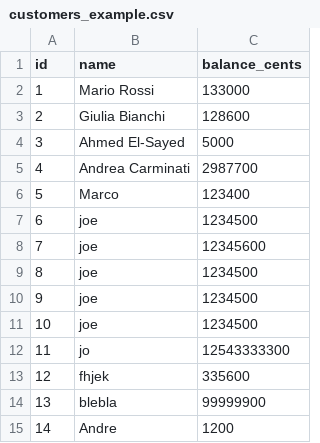
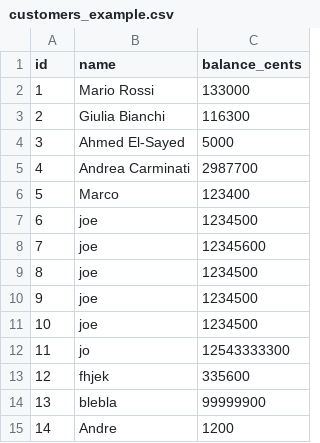
Before and after one commit to andrea291996/esercizio4, a CSV file: data/customers_example.csv, drawn as a sheet.

```diff
--- a/data/customers_example.csv
+++ b/data/customers_example.csv
@@ -2,3 +2,3 @@ id,name,balance_cents
 1,"Mario Rossi",133000
-2,"Giulia Bianchi",128600
+2,"Giulia Bianchi",116300
 3,"Ahmed El-Sayed",5000
```
Also changed, not shown: data/transactions_example.csv, 3 other files.
